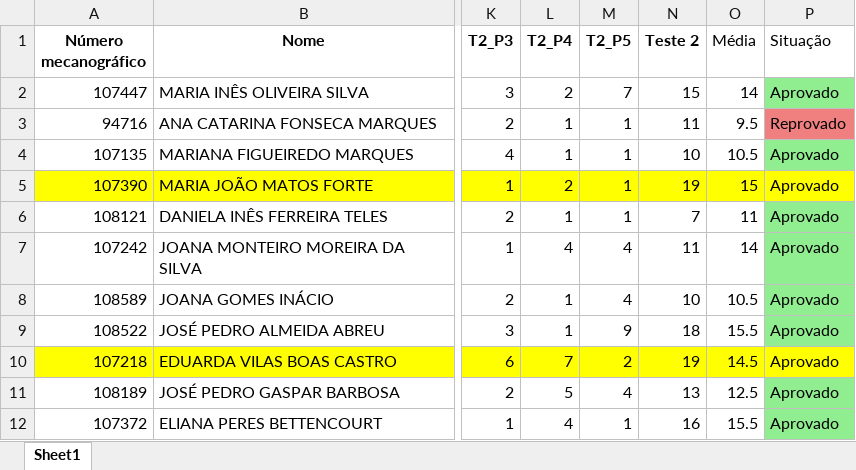
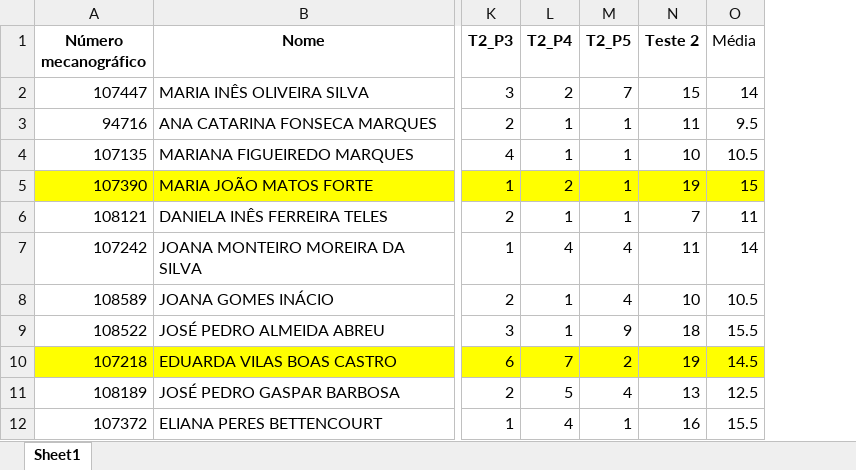
Before and after one commit to TomasBras/IM_EXCEL_Projects, an Excel workbook: ExcelVoice/IM_Excel/ETP.xlsx, sheet Sheet1, drawn as a sheet; only a part is shown, gaps mark what is left out; values as stored, in another font and other column widths than the file's, no borders; charts and pictures not drawn; the diff names each change by its address in the sheet, - before the commit and + after, or states it on an @@ line.

```diff
--- a/ExcelVoice/IM_Excel/ETP.xlsx (sheet Sheet1)
+++ b/ExcelVoice/IM_Excel/ETP.xlsx (sheet Sheet1)
-column P (Situação), rows 2-12: Aprovado | Reprovado | Aprovado | Aprovado | Aprovado | Aprovado | Aprovado | Aprovado | Aprovado | Aprovado | Aprovado
```
Also changed, not shown: charts or pictures, 19 other files.
